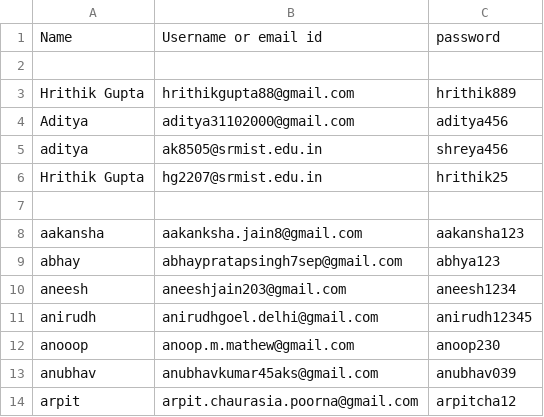
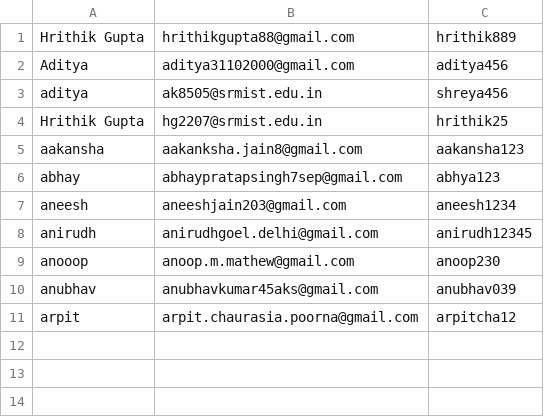
Before and after one commit to dhruvshah116/SelfCheckout-Billing-System, a CSV file: customer.csv, drawn as a sheet; the diff names each change by its address in the sheet, - before the commit and + after, or states it on an @@ line.

```diff
--- a/customer.csv
+++ b/customer.csv
-row 1: Name | Username or email id | password
-row 2: (empty)
-row 7: (empty)
```
Also changed, not shown: productdetails.csv, 13 other files.
